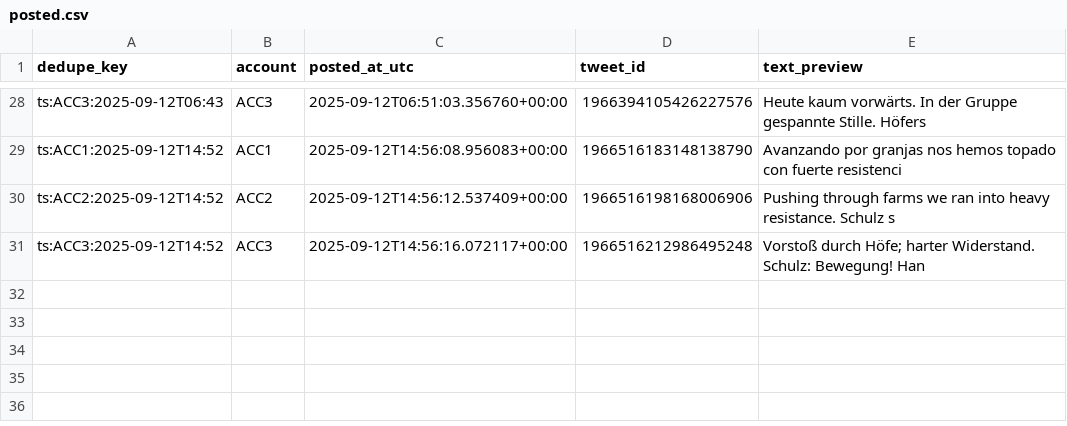
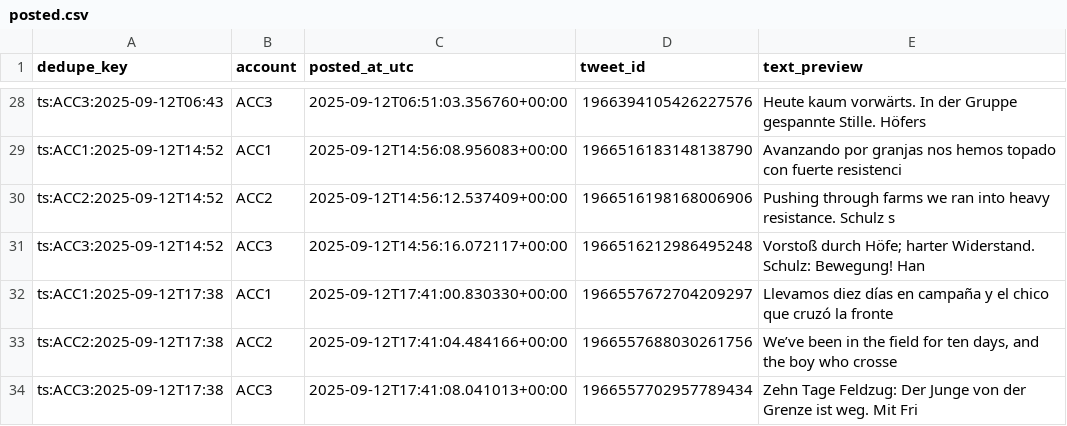
Before and after one commit to jmestrallet/otto-diario-v2, a CSV file: posted.csv, drawn as a sheet; only a part is shown, gaps mark what is left out; the diff names each change by its address in the sheet, - before the commit and + after, or states it on an @@ line.

```diff
--- a/posted.csv
+++ b/posted.csv
+row 32: ts:ACC1:2025-09-12T17:38 | ACC1 | 2025-09-12T17:41:00.830330+00:00 | 1966557672704209297 | Llevamos diez días en campaña y el chico que cruzó la fronte
+row 33: ts:ACC2:2025-09-12T17:38 | ACC2 | 2025-09-12T17:41:04.484166+00:00 | 1966557688030261756 | We’ve been in the field for ten days, and the boy who crosse
+row 34: ts:ACC3:2025-09-12T17:38 | ACC3 | 2025-09-12T17:41:08.041013+00:00 | 1966557702957789434 | Zehn Tage Feldzug: Der Junge von der Grenze ist weg. Mit Fri
```
